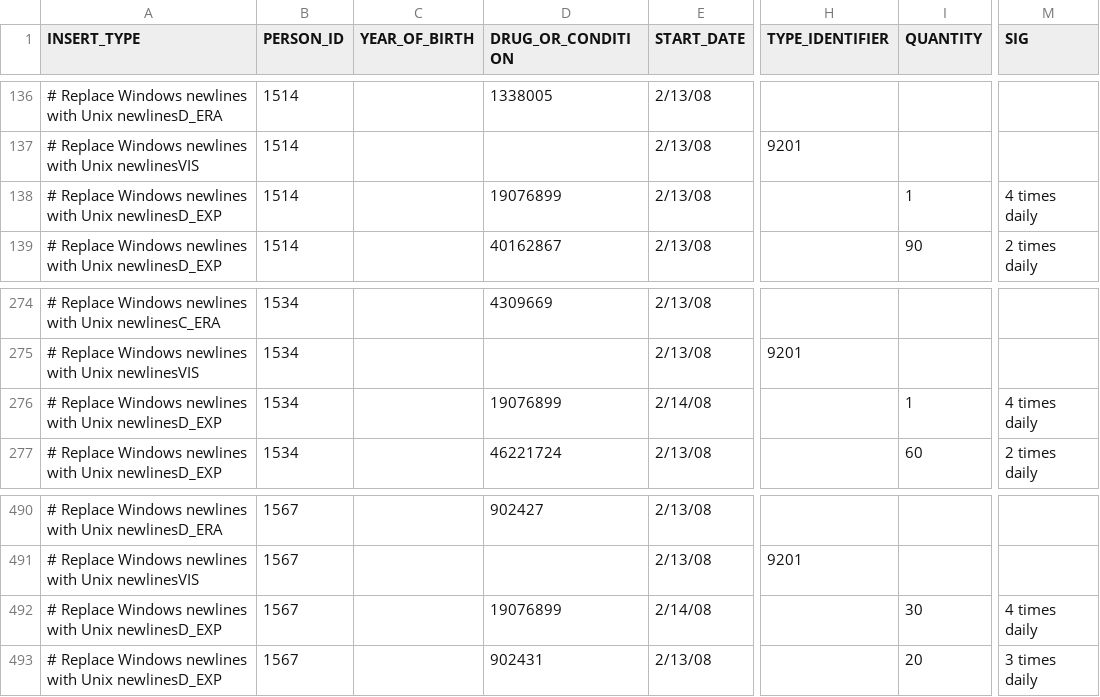
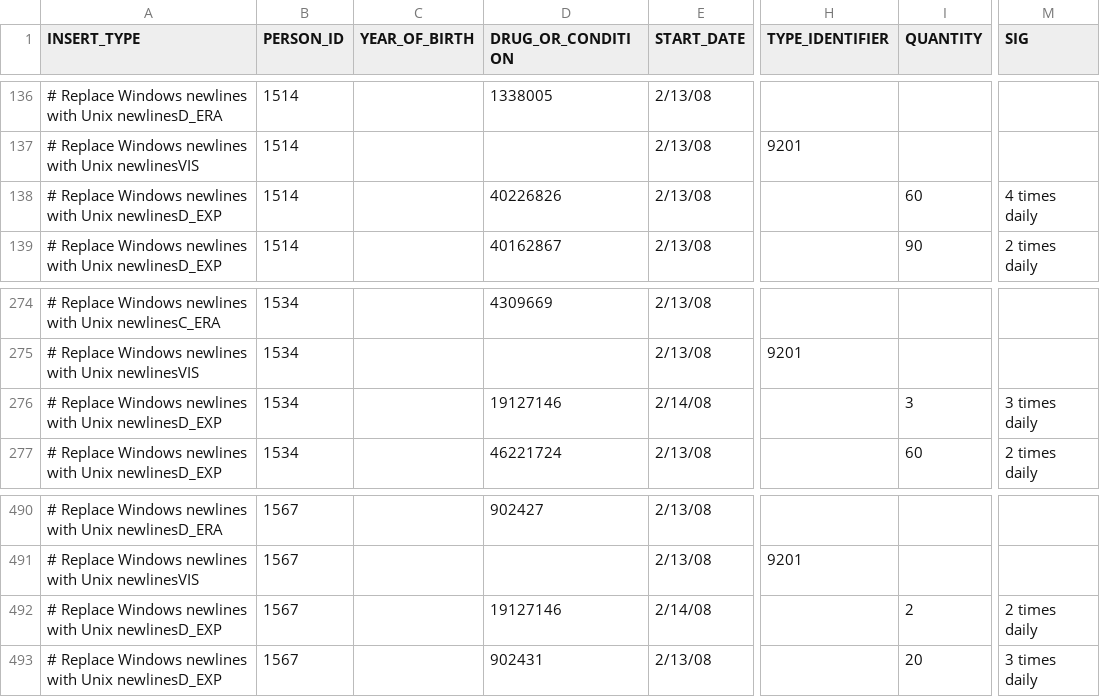
Before and after one commit to dbmi-pitt/iDIA_Rules, a CSV file: patient_addition/data.csv, drawn as a sheet; only a part is shown, gaps mark what is left out; the diff names each change by its address in the sheet, - before the commit and + after, or states it on an @@ line.

Commit message:
epinephrine dosage adjustments in simulated data
Former-commit-id: b65eb47b73884580ac9ad9dc829a6d216d0e4a76

```diff
--- a/patient_addition/data.csv
+++ b/patient_addition/data.csv
-D138 (DRUG_OR_CONDITION): 19076899
+D138 (DRUG_OR_CONDITION): 40226826
-I138 (QUANTITY): 1
+I138 (QUANTITY): 60
-D276 (DRUG_OR_CONDITION): 19076899
+D276 (DRUG_OR_CONDITION): 19127146
-I276 (QUANTITY): 1
+I276 (QUANTITY): 3
-M276 (SIG): 4 times daily
+M276 (SIG): 3 times daily
-D492 (DRUG_OR_CONDITION): 19076899
+D492 (DRUG_OR_CONDITION): 19127146
-I492 (QUANTITY): 30
+I492 (QUANTITY): 2
-M492 (SIG): 4 times daily
+M492 (SIG): 2 times daily
```
Also changed, not shown: 3 other files.
